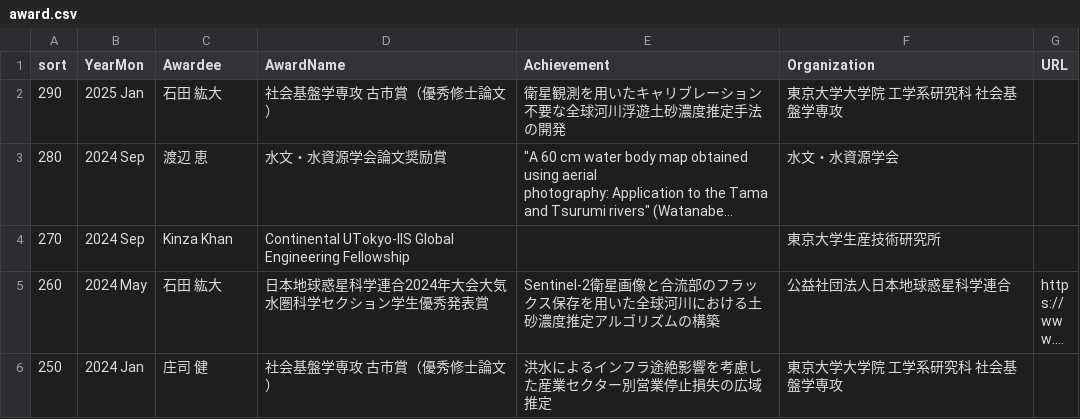
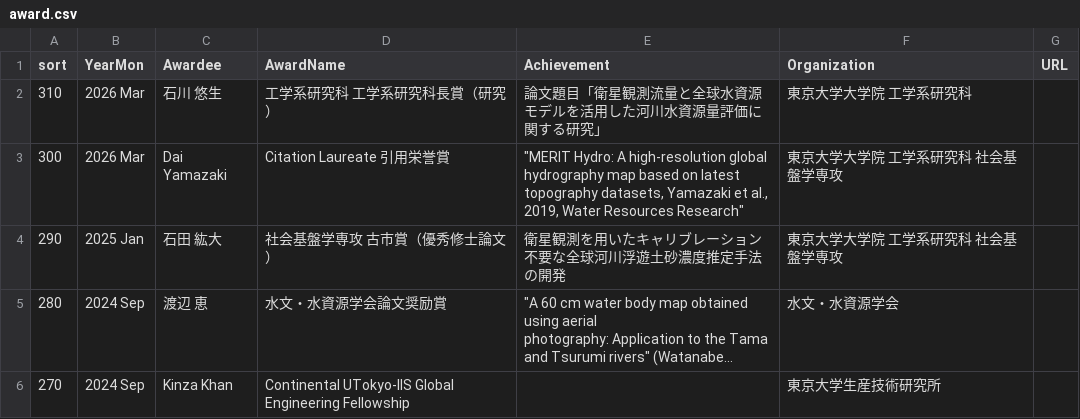
Before and after one commit to global-hydrodynamics/global-hydrodynamics.github.io, a CSV file: _data/award.csv, drawn as a sheet; only a part is shown; the shorter side is filled out with more unchanged rows; long unchanged cells end in …; the diff names each change by its address in the sheet, - before the commit and + after, or states it on an @@ line.

```diff
--- a/_data/award.csv
+++ b/_data/award.csv
+row 2: 310 | 2026 Mar | 石川 悠生 | 工学系研究科 工学系研究科長賞（研究） | 論文題目「衛星観測流量と全球水資源モデルを活用した河川水資源量評価に関する研究」 | 東京大学大学院 工学系研究科
+row 3: 300 | 2026 Mar | Dai Yamazaki | Citation Laureate 引用栄誉賞 | "MERIT Hydro: A high-resolution global hydrography map based on latest topography datasets, Yamazaki et al., 2019, Water Resources Research" | 東京大学大学院 工学系研究科 社会基盤学専攻
```
Also changed, not shown: _data/former_student.csv, _data/former_visitors.csv, 6 other files.
